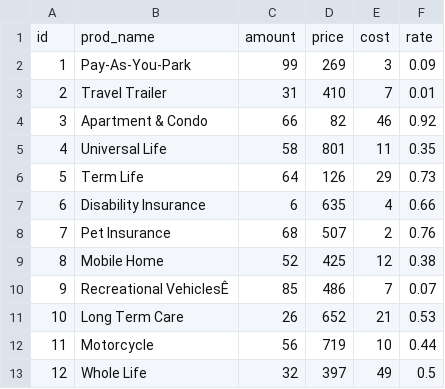
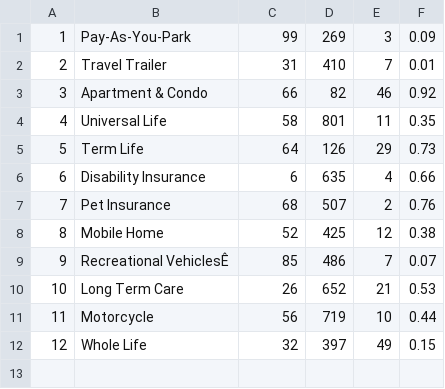
Before and after one commit to xuemingy/dbms_final, a CSV file: product.csv, drawn as a sheet.

Commit message:
Update product.csv
remove first line

```diff
--- a/product.csv
+++ b/product.csv
@@ -1,2 +1 @@
-id,prod_name,amount,price,cost,rate
 1,Pay-As-You-Park,99,269,3,0.09
@@ -12,2 +11,2 @@ id,prod_name,amount,price,cost,rate
 11,Motorcycle,56,719,10,0.44
-12,Whole Life,32,397,49,0.5
+12,Whole Life,32,397,49,0.15
```
